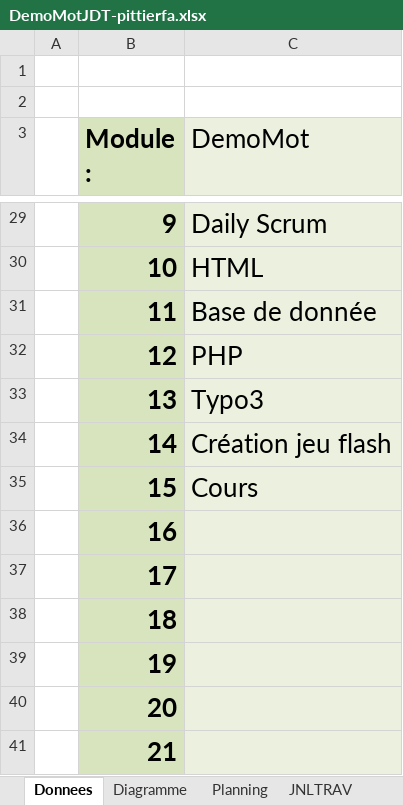
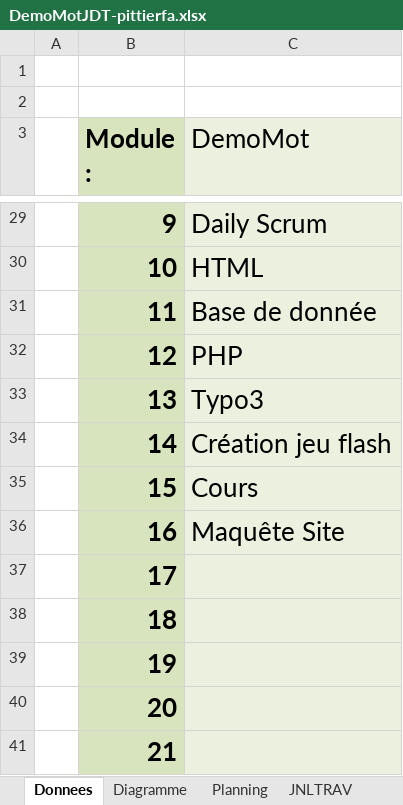
Before and after one commit to LopezJim/Demomot, an Excel workbook: doc/DemoMotJDT-pittierfa.xlsx, sheet Donnees, drawn as a sheet; only a part is shown, gaps mark what is left out; values as stored, in another font and other column widths than the file's, no borders; charts and pictures not drawn; 1 other sheet too large or unreadable and not compared; the diff names each change by its address in the sheet, - before the commit and + after, or states it on an @@ line.

```diff
--- a/doc/DemoMotJDT-pittierfa.xlsx (sheet Donnees)
+++ b/doc/DemoMotJDT-pittierfa.xlsx (sheet Donnees)
-C36 (DemoMot): (empty)
+C36 (DemoMot): Maquête Site
```
Also changed, not shown: sheet JNLTRAV, charts or pictures.
